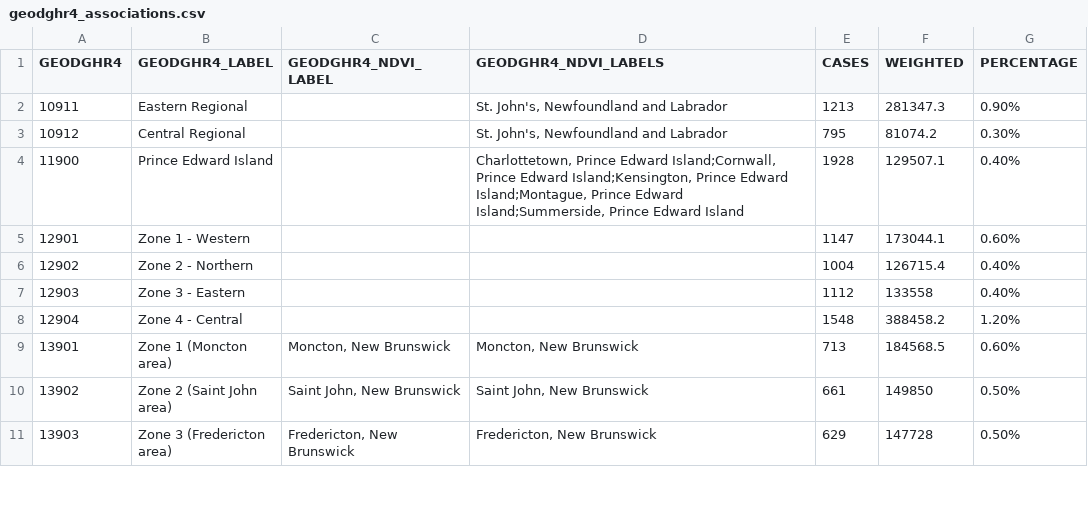
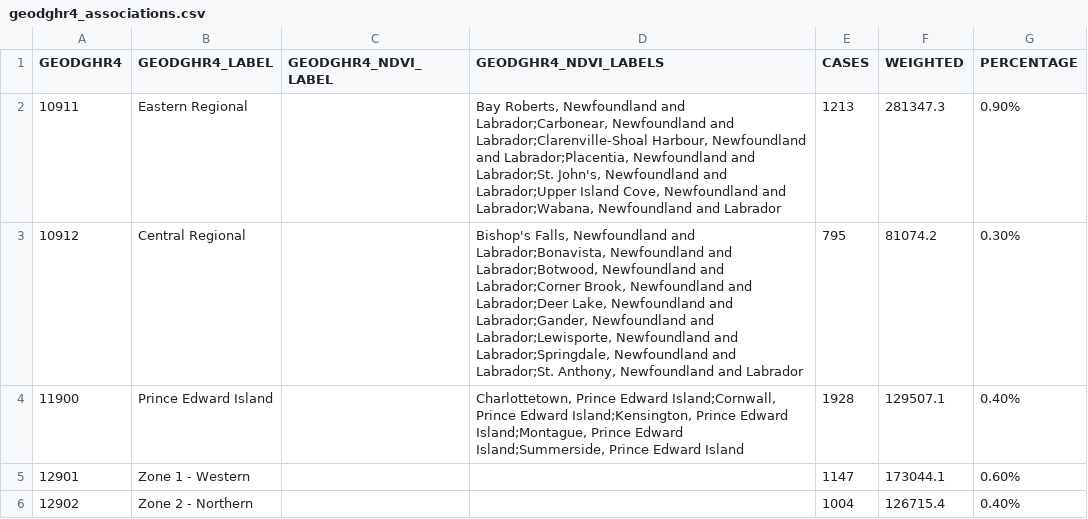
Before and after one commit to julieleandre/greenery, a CSV file: dataset/raw/geodghr4_associations.csv, drawn as a sheet; only a part is shown; the shorter side is filled out with more unchanged rows.

Commit message:
Update Newfoundland and Labrador

```diff
--- a/dataset/raw/geodghr4_associations.csv
+++ b/dataset/raw/geodghr4_associations.csv
@@ -1,4 +1,4 @@
 GEODGHR4,GEODGHR4_LABEL,GEODGHR4_NDVI_LABEL,GEODGHR4_NDVI_LABELS,CASES,WEIGHTED,PERCENTAGE
-10911,Eastern Regional,,"St. John's, Newfoundland and Labrador",1213,281347.3,0.90%
-10912,Central Regional,,"St. John's, Newfoundland and Labrador",795,81074.2,0.30%
+10911,Eastern Regional,,"Bay Roberts, Newfoundland and Labrador;Carbonear, Newfoundland and Labrador;Clarenville-Shoal Harbour, Newfoundland and Labrador;Placentia, Newfoundland and Labrador;St. John's, Newfoundland and Labrador;Upper Island Cove, Newfoundland and Labrador;Wabana, Newfoundland and Labrador",1213,281347.3,0.90%
+10912,Central Regional,,"Bishop's Falls, Newfoundland and Labrador;Bonavista, Newfoundland and Labrador;Botwood, Newfoundland and Labrador;Corner Brook, Newfoundland and Labrador;Deer Lake, Newfoundland and Labrador;Gander, Newfoundland and Labrador;Lewisporte, Newfoundland and Labrador;Springdale, Newfoundland and Labrador;St. Anthony, Newfoundland and Labrador",795,81074.2,0.30%
 11900,Prince Edward Island,,"Charlottetown, Prince Edward Island;Cornwall, Prince Edward Island;Kensington, Prince Edward Island;Montague, Prince Edward Island;Summerside, Prince Edward Island",1928,129507.1,0.40%
```
